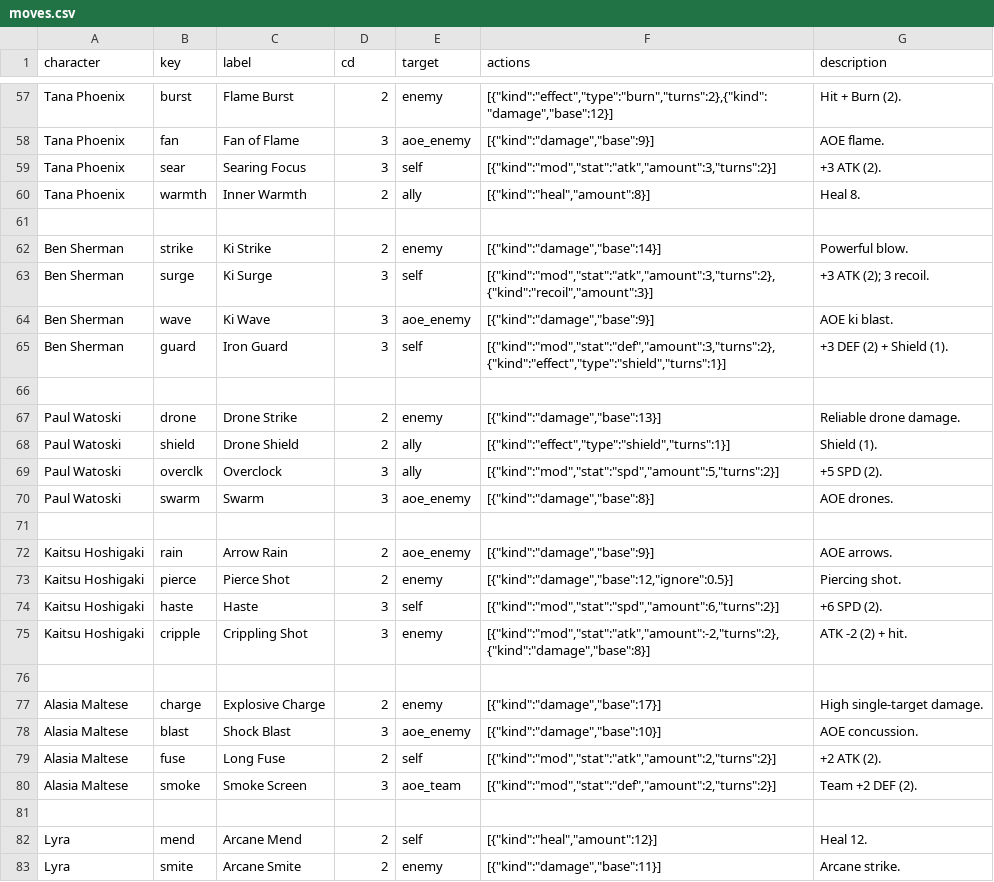
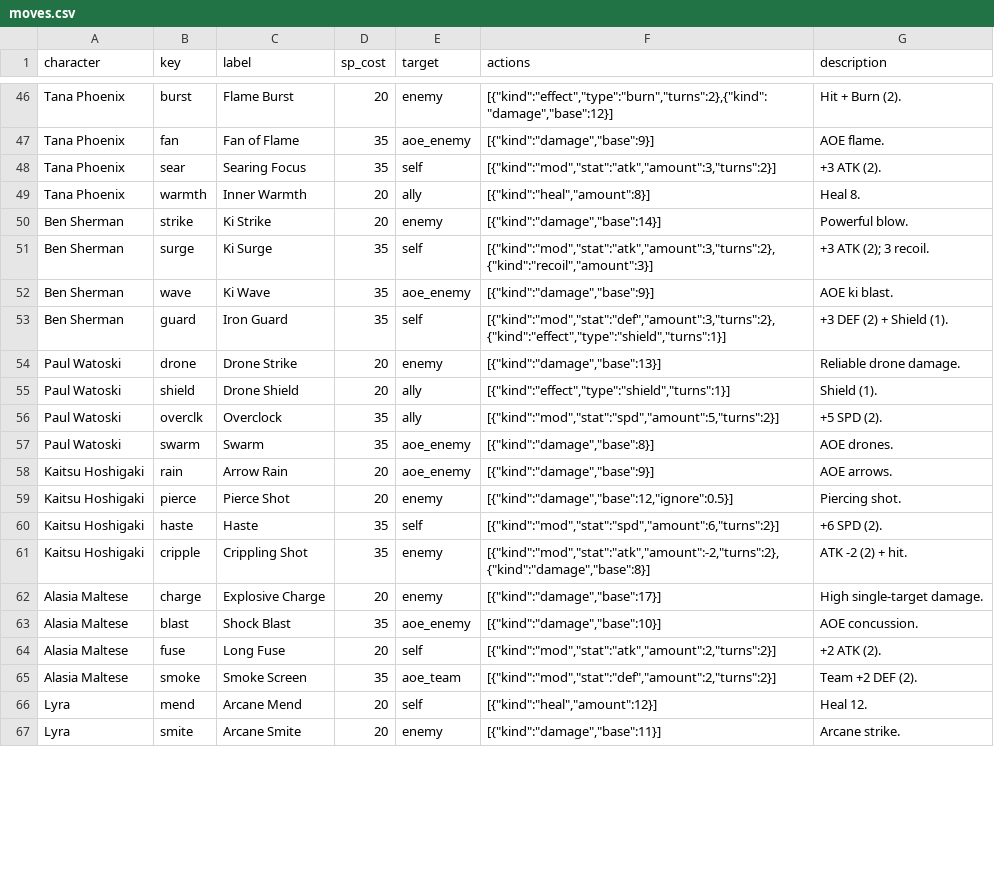
Before and after one commit to maddogg91/hayashi-battle-arena, a CSV file: data/moves.csv, drawn as a sheet; only a part is shown, gaps mark what is left out; removed rows and columns are numbered as before the commit, all else as after; the diff covers the shown part only; the diff names each change by its address in the sheet, - before the commit and + after, or states it on an @@ line.

```diff
--- a/data/moves.csv
+++ b/data/moves.csv
-D1: cd
+D1: sp_cost
-D46 (sp_cost): 2
+D46 (sp_cost): 20
-D47:D48 (sp_cost): 3
+D47:D48 (sp_cost): 35
-D49 (sp_cost): 2
+D49 (sp_cost): 20
-row 61: (empty)
-D50 (sp_cost): 2
+D50 (sp_cost): 20
-D51:D53 (sp_cost): 3
+D51:D53 (sp_cost): 35
-row 66: (empty)
-D54:D55 (sp_cost): 2
+D54:D55 (sp_cost): 20
-D56:D57 (sp_cost): 3
+D56:D57 (sp_cost): 35
-row 71: (empty)
-D58:D59 (sp_cost): 2
+D58:D59 (sp_cost): 20
-D60:D61 (sp_cost): 3
+D60:D61 (sp_cost): 35
-row 76: (empty)
-D62 (sp_cost): 2
+D62 (sp_cost): 20
-D63 (sp_cost): 3
+D63 (sp_cost): 35
-D64 (sp_cost): 2
+D64 (sp_cost): 20
-D65 (sp_cost): 3
+D65 (sp_cost): 35
-row 81: (empty)
-D66:D67 (sp_cost): 2
+D66:D67 (sp_cost): 20
```
Also changed, not shown: 19 removed rows and 78 edited cells elsewhere in this file, data/characters.csv, 6 other files.
